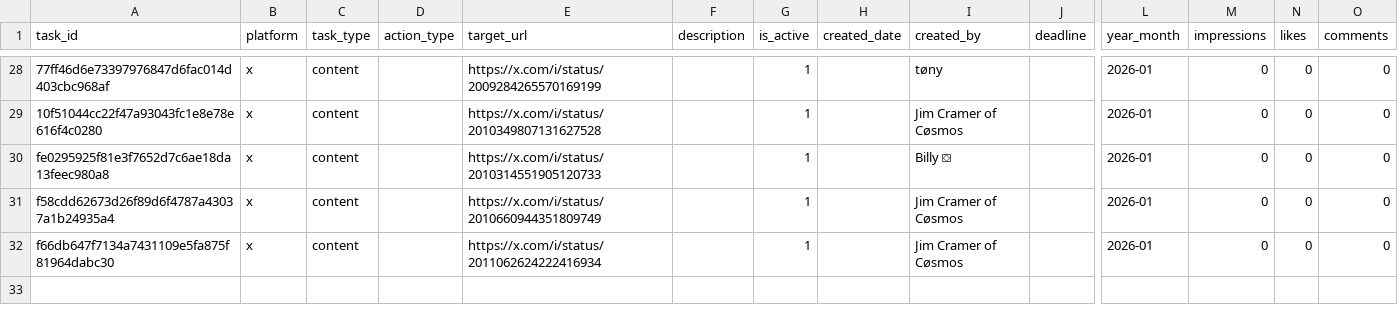
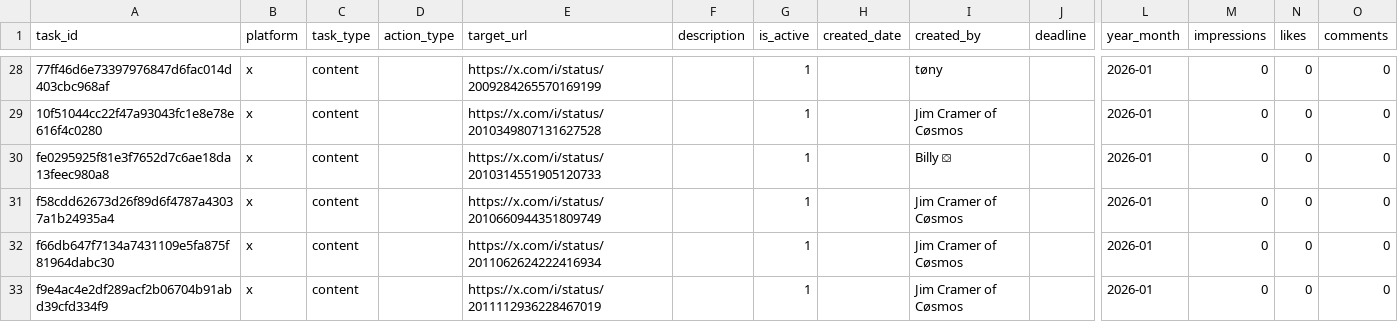
Before and after one commit to tonyler/cyber, a CSV file: database/coordinated_tasks.csv, drawn as a sheet; only a part is shown, gaps mark what is left out; rows hold the shown columns only; the diff covers the shown part only; the diff names each change by its address in the sheet, - before the commit and + after, or states it on an @@ line.

```diff
--- a/database/coordinated_tasks.csv
+++ b/database/coordinated_tasks.csv
+row 33: f9e4ac4e2df289acf2b06704b91abd39cfd334f9 | x | content |  | https://x.com/i/status/2011112936228467019 |  | 1 |  | Jim Cramer of Cøsmos |  | 2026-01 | 0 | 0 | 0
```
Also changed, not shown: 26 edited cells elsewhere in this file, 2 other files.
